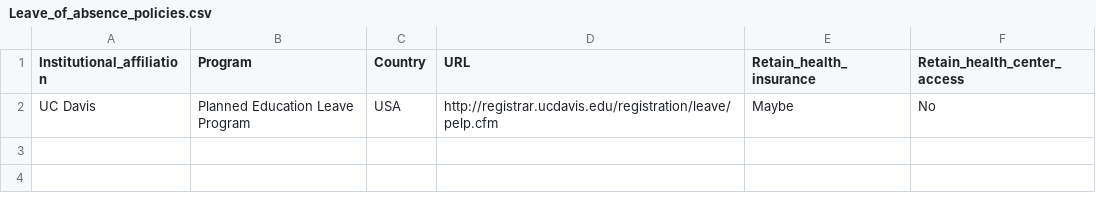
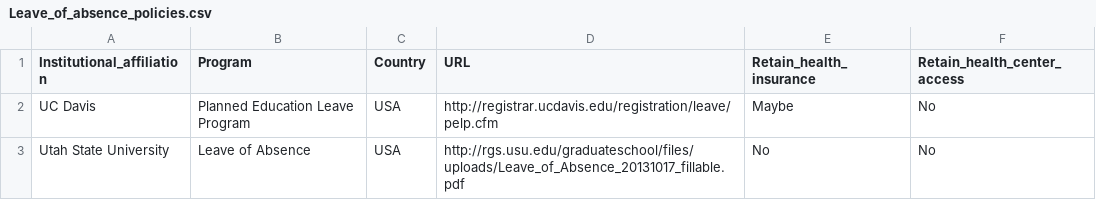
Before and after one commit to embaldridge/infirm-grad-student-resources, a CSV file: Leave_of_absence_policies.csv, drawn as a sheet; the diff names each change by its address in the sheet, - before the commit and + after, or states it on an @@ line.

Commit message:
Adds Utah State leave of absence policy.

```diff
--- a/Leave_of_absence_policies.csv
+++ b/Leave_of_absence_policies.csv
+row 3: Utah State University | Leave of Absence | USA | http://rgs.usu.edu/graduateschool/files/uploads/Leave_of_Absence_20131017_fillable.pdf | No | No
```
